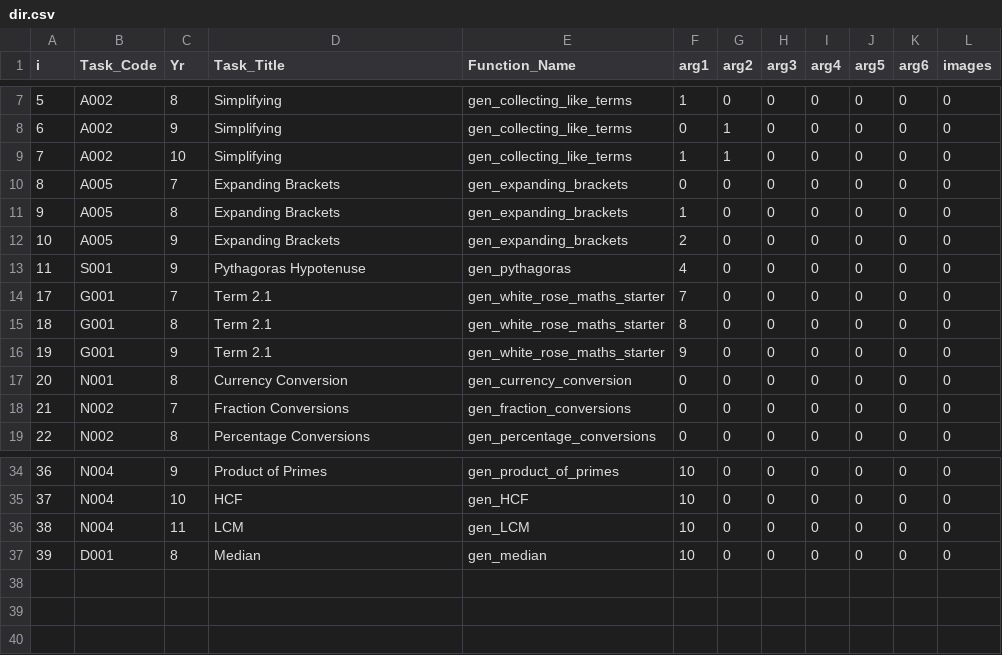
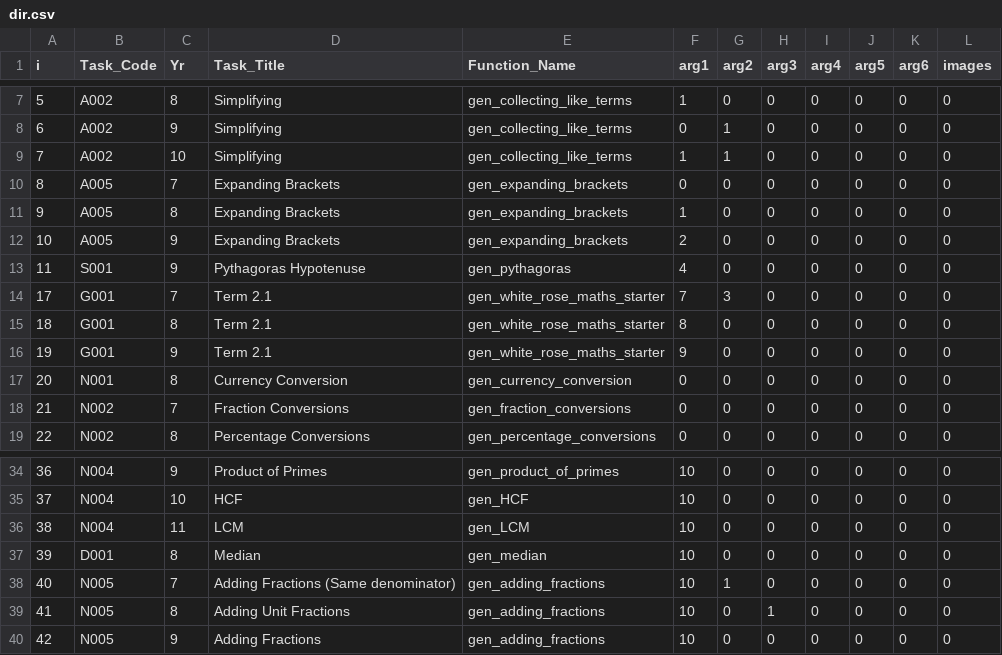
Before and after one commit to tslowndes/mathgen, a CSV file: polls/dir.csv, drawn as a sheet; only a part is shown, gaps mark what is left out.

Commit message:
adding fractions

```diff
--- a/polls/dir.csv
+++ b/polls/dir.csv
@@ -13,3 +13,3 @@ i,Task_Code,Yr,Task_Title,Function_Name,arg1,arg2,arg3,arg4,arg5,arg6,images
 11,S001,9,Pythagoras Hypotenuse,gen_pythagoras,4,0,0,0,0,0,0
-17,G001,7,Term 2.1,gen_white_rose_maths_starter,7,0,0,0,0,0,0
+17,G001,7,Term 2.1,gen_white_rose_maths_starter,7,3,0,0,0,0,0
 18,G001,8,Term 2.1,gen_white_rose_maths_starter,8,0,0,0,0,0,0
@@ -37 +37,4 @@ i,Task_Code,Yr,Task_Title,Function_Name,arg1,arg2,arg3,arg4,arg5,arg6,images
 39,D001,8,Median,gen_median,10,0,0,0,0,0,0
+40,N005,7,Adding Fractions (Same denominator),gen_adding_fractions,10,1,0,0,0,0,0
+41,N005,8,Adding Unit Fractions,gen_adding_fractions,10,0,1,0,0,0,0
+42,N005,9,Adding Fractions,gen_adding_fractions,10,0,0,0,0,0,0
```
Also changed, not shown: 3 other files.
